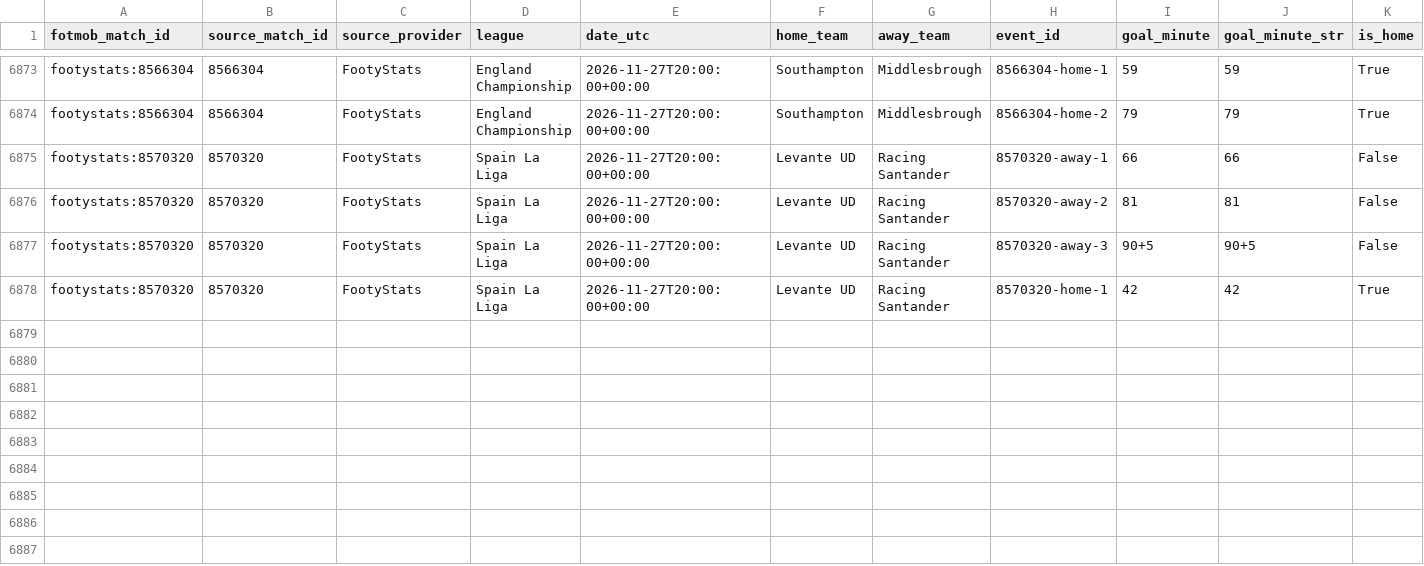
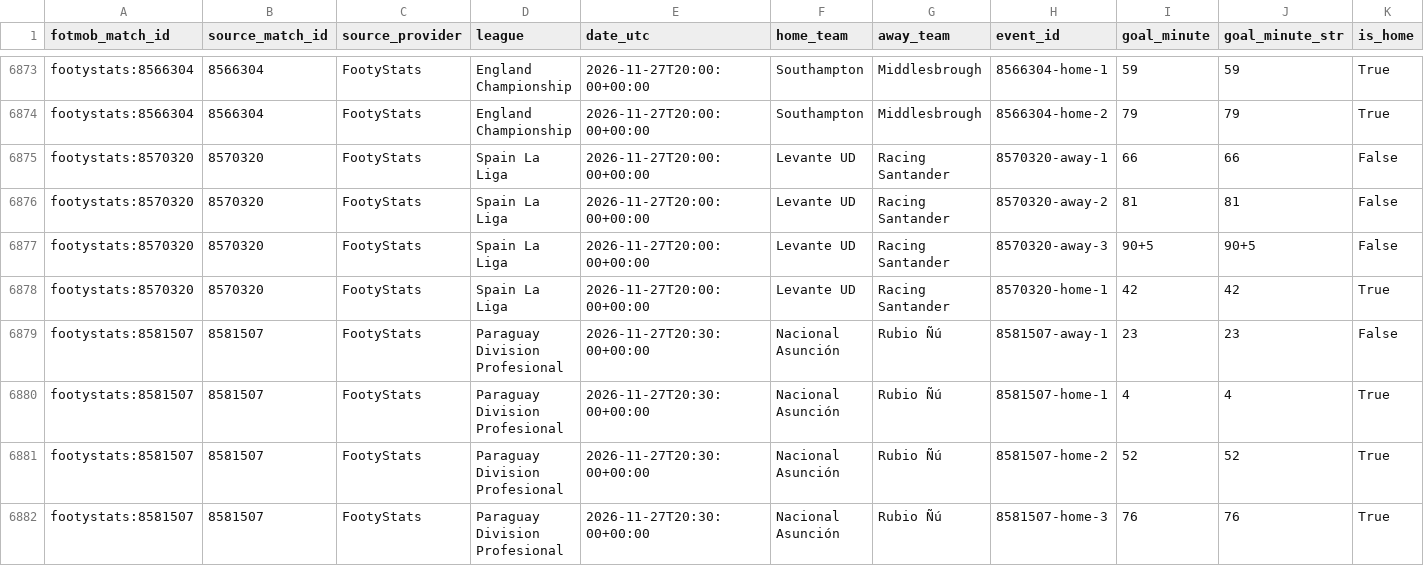
Before and after one commit to dtnzv5by8c-ship-it/oracle-validation-learning, a CSV file: database/current_goal_events.csv, drawn as a sheet; only a part is shown, gaps mark what is left out; rows hold the shown columns only; the diff names each change by its address in the sheet, - before the commit and + after, or states it on an @@ line.

Commit message:
Publish validated current-state bundle

```diff
--- a/database/current_goal_events.csv
+++ b/database/current_goal_events.csv
+row 6879: footystats:8581507 | 8581507 | FootyStats | Paraguay Division Profesional | 2026-11-27T20:30:00+00:00 | Nacional Asunción | Rubio Ñú | 8581507-away-1 | 23 | 23 | False
+row 6880: footystats:8581507 | 8581507 | FootyStats | Paraguay Division Profesional | 2026-11-27T20:30:00+00:00 | Nacional Asunción | Rubio Ñú | 8581507-home-1 | 4 | 4 | True
+row 6881: footystats:8581507 | 8581507 | FootyStats | Paraguay Division Profesional | 2026-11-27T20:30:00+00:00 | Nacional Asunción | Rubio Ñú | 8581507-home-2 | 52 | 52 | True
+row 6882: footystats:8581507 | 8581507 | FootyStats | Paraguay Division Profesional | 2026-11-27T20:30:00+00:00 | Nacional Asunción | Rubio Ñú | 8581507-home-3 | 76 | 76 | True
```
Also changed, not shown: database/current_matches.csv, database/current_source_reconciliation.csv, 9 other files.
